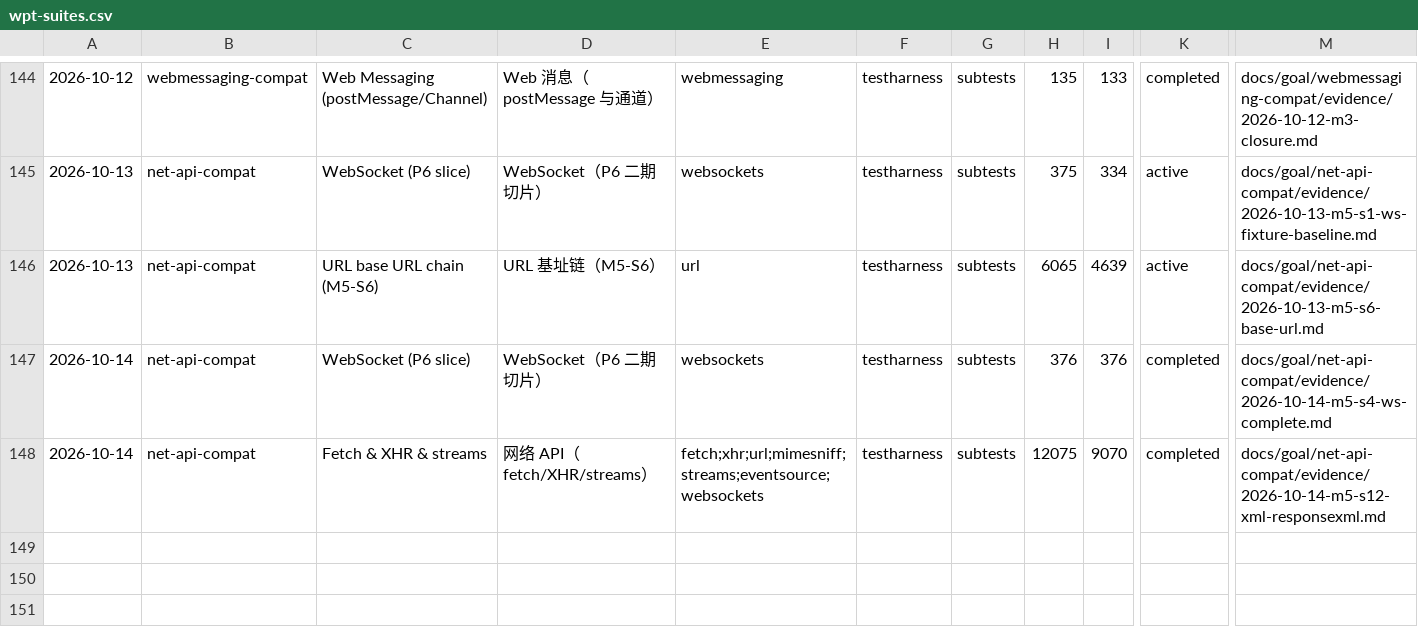
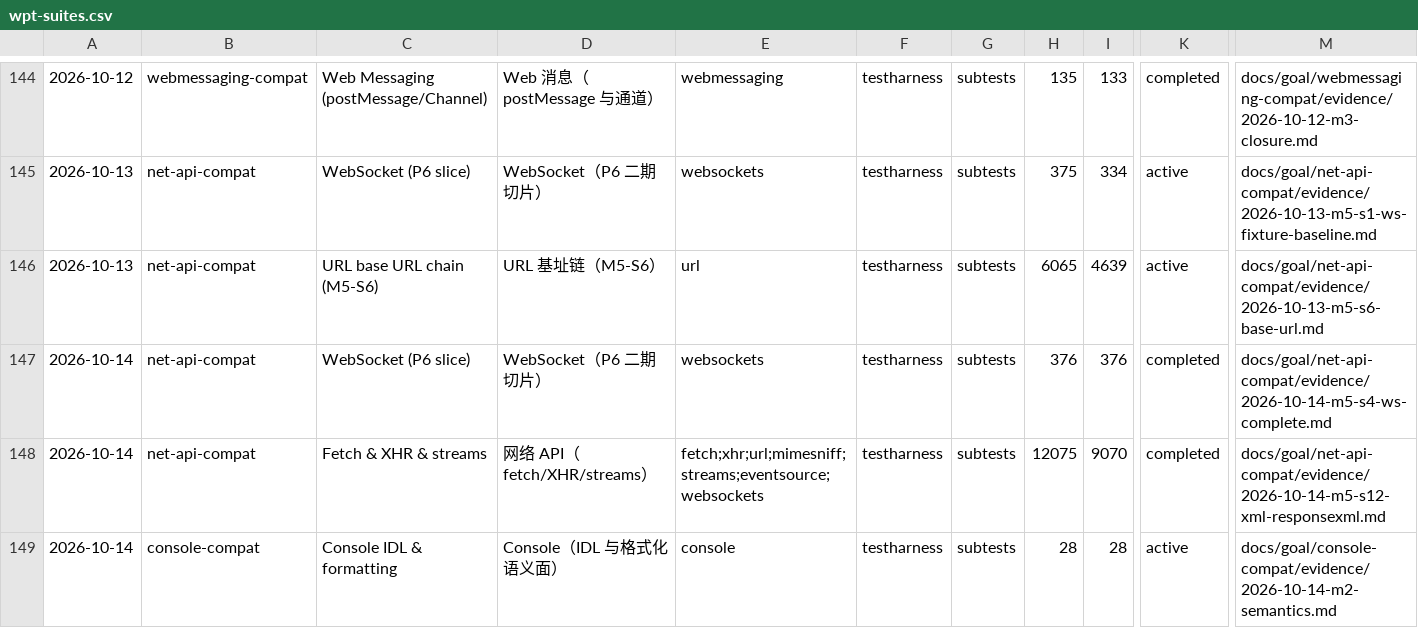
Before and after one commit to leizongmin/ZeroWeb, a CSV file: docs/compat/trends/wpt-suites.csv, drawn as a sheet; only a part is shown, gaps mark what is left out; rows hold the shown columns only; the diff names each change by its address in the sheet, - before the commit and + after, or states it on an @@ line.

```diff
--- a/docs/compat/trends/wpt-suites.csv
+++ b/docs/compat/trends/wpt-suites.csv
+row 149: 2026-10-14 | console-compat | Console IDL & formatting | Console（IDL 与格式化语义面） | console | testharness | subtests | 28 | 28 | active | docs/goal/console-compat/evidence/2026-10-14-m2-semantics.md
```
Also changed, not shown: 6 other files.
